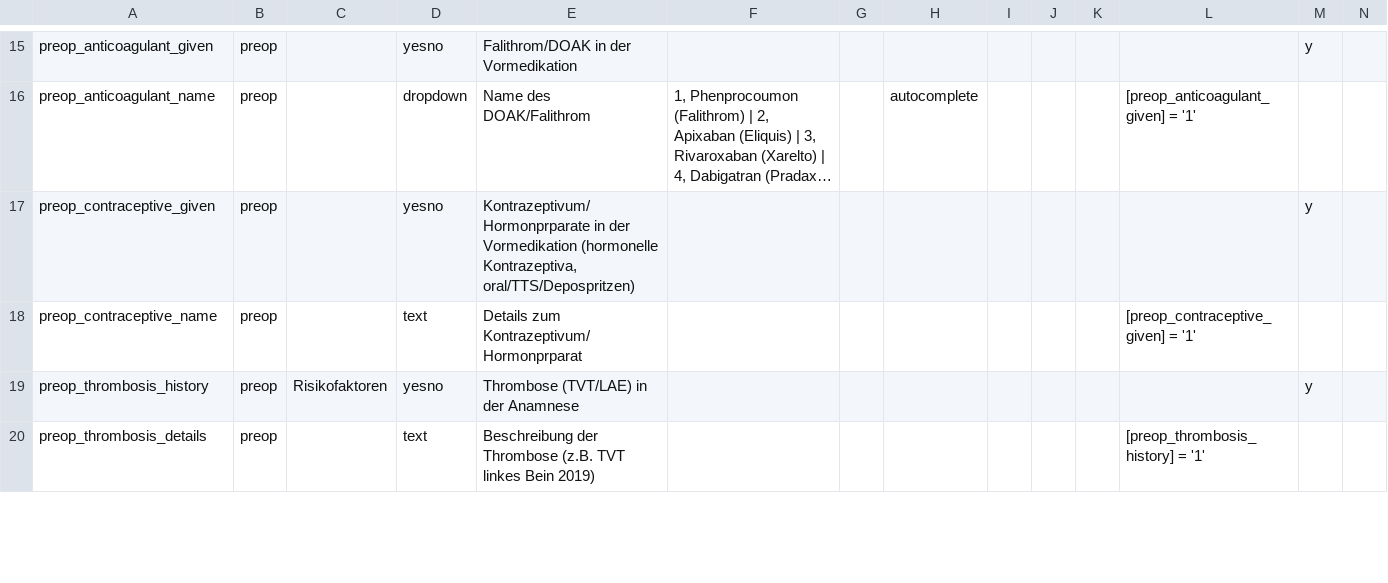
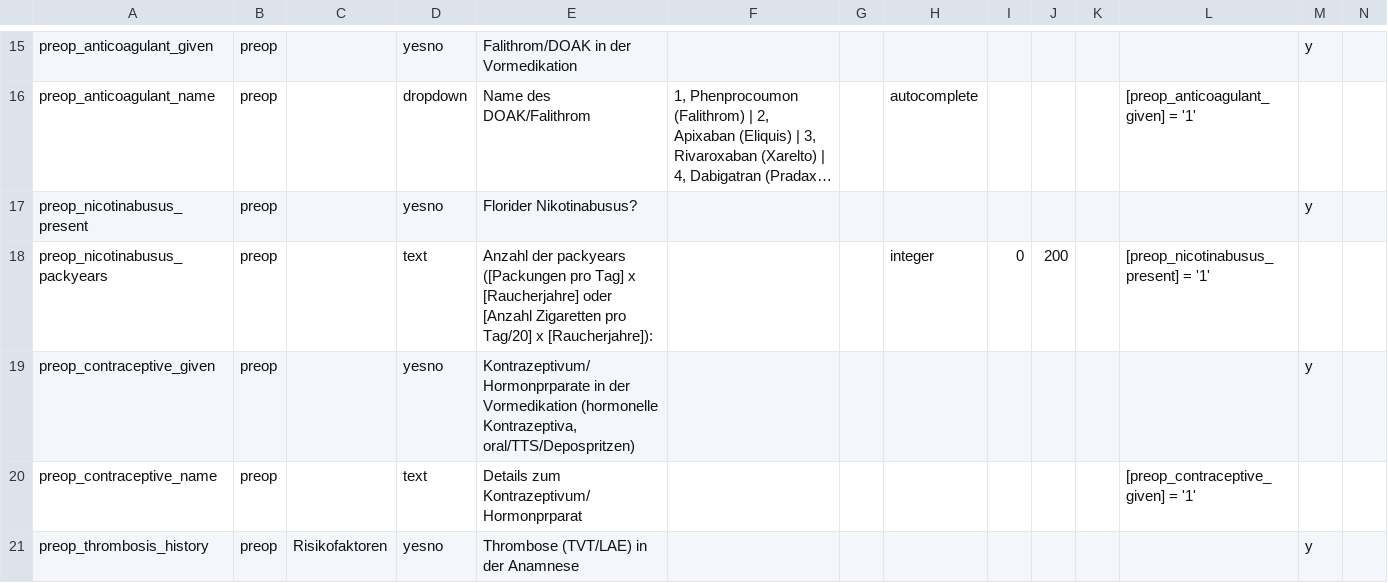
Before and after one commit to umg-minai/cvc-coating, a CSV file: ethics/redcap/data_dictionary.csv, drawn as a sheet; only a part is shown, gaps mark what is left out; the shorter side is filled out with more unchanged rows; long unchanged cells end in …; rows hold the shown columns only; the diff names each change by its address in the sheet, - before the commit and + after, or states it on an @@ line.

Commit message:
refactor: add nicotin abusus

```diff
--- a/ethics/redcap/data_dictionary.csv
+++ b/ethics/redcap/data_dictionary.csv
+row 17: preop_nicotinabusus_present | preop |  | yesno | Florider Nikotinabusus? |  |  |  |  |  |  |  | y
+row 18: preop_nicotinabusus_packyears | preop |  | text | Anzahl der packyears ([Packungen pro Tag] x [Raucherjahre] oder [Anzahl Zigaretten pro Tag/20] x [Raucherjahre]): |  |  | integer | 0 | 200 |  | [preop_nicotinabusus_present] = '1'
```
